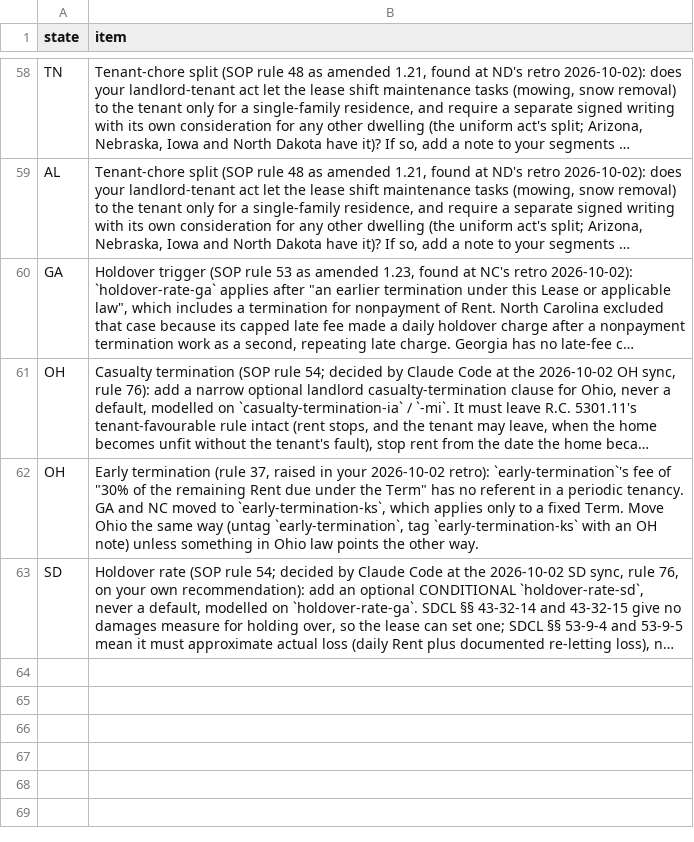
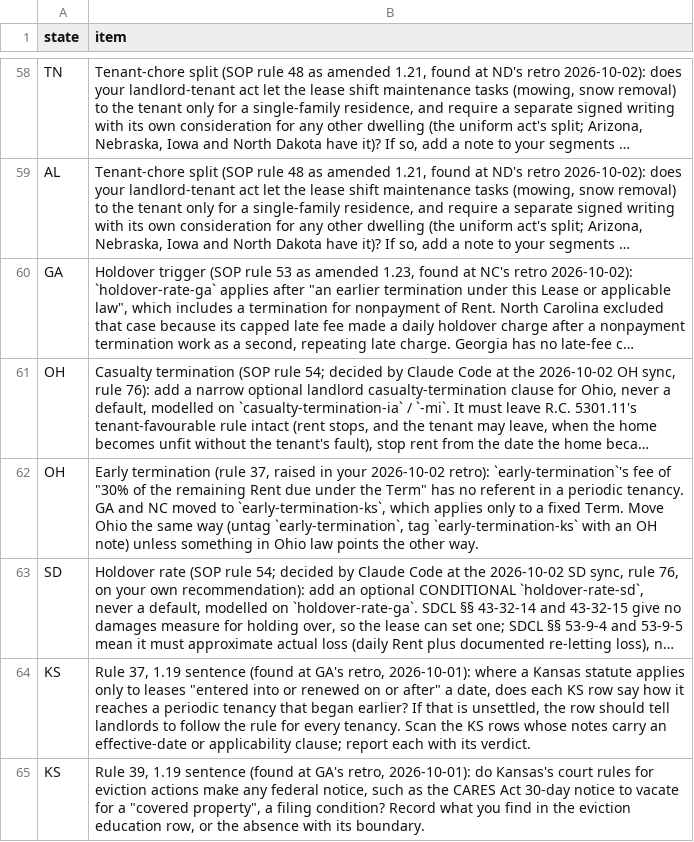
Before and after one commit to tsteinbaugh/property-manager-landlord-app, a CSV file: scripts/clause-library/retro-extras.csv, drawn as a sheet; only a part is shown, gaps mark what is left out; long unchanged cells end in …; the diff names each change by its address in the sheet, - before the commit and + after, or states it on an @@ line.

```diff
--- a/scripts/clause-library/retro-extras.csv
+++ b/scripts/clause-library/retro-extras.csv
+row 64: KS | Rule 37, 1.19 sentence (found at GA's retro, 2026-10-01): where a Kansas statute applies only to leases "entered into or renewed on or after" a date, does each KS row say how it reaches a periodic tenancy that began earlier? If that is unsettled, the row should tell landlords to follow the rule for every tenancy. Scan the KS rows whose notes carry an effective-date or applicability clause; report each with its verdict.
+row 65: KS | Rule 39, 1.19 sentence (found at GA's retro, 2026-10-01): do Kansas's court rules for eviction actions make any federal notice, such as the CARES Act 30-day notice to vacate for a "covered property", a filing condition? Record what you find in the eviction education row, or the absence with its boundary.
```
Also changed, not shown: 3 other files.
